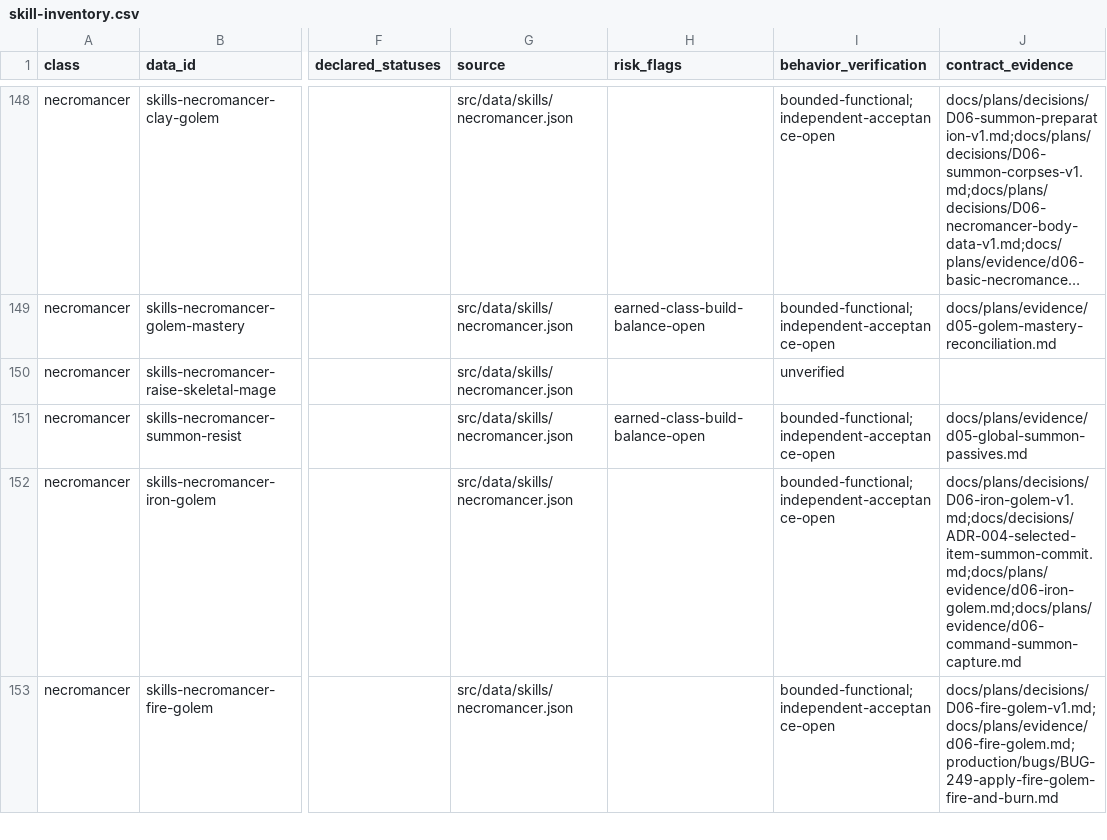
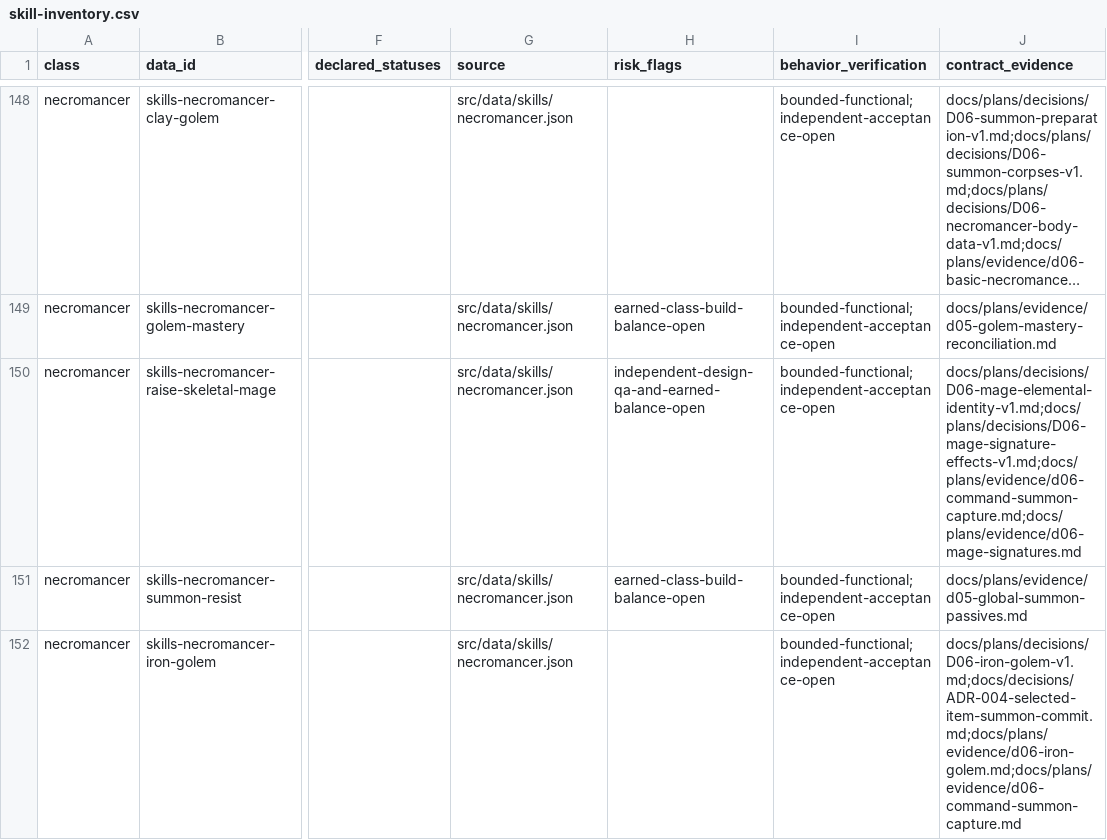
Before and after one commit to phoenixzqy/D2H5TextGame, a CSV file: docs/plans/skill-inventory.csv, drawn as a sheet; only a part is shown, gaps mark what is left out; the shorter side is filled out with more unchanged rows; long unchanged cells end in …; the diff names each change by its address in the sheet, - before the commit and + after, or states it on an @@ line.

```diff
--- a/docs/plans/skill-inventory.csv
+++ b/docs/plans/skill-inventory.csv
-H150 (risk_flags): (empty)
+H150 (risk_flags): independent-design-qa-and-earned-balance-open
-I150 (behavior_verification): unverified
+I150 (behavior_verification): bounded-functional;independent-acceptance-open
-J150 (contract_evidence): (empty)
+J150 (contract_evidence): docs/plans/decisions/D06-mage-elemental-identity-v1.md;docs/plans/decisions/D06-mage-signature-effects-v1.md;docs/plans/evidence/d06-command-summon-capture.md;docs/plans/evidence/d06-mage-signatures.md
```
Also changed, not shown: 1 other file.
